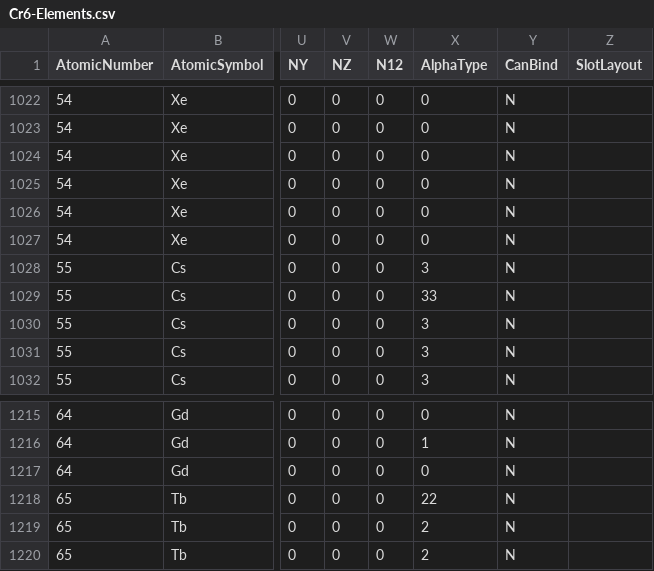
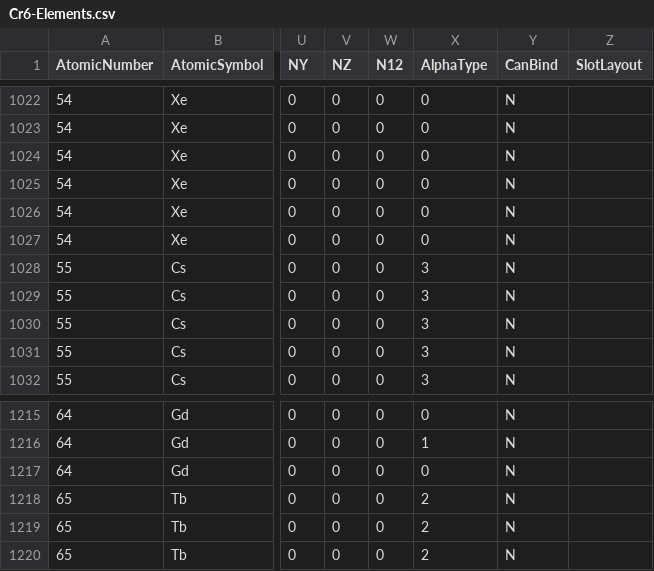
Before and after one commit to LtAirman/ChargeFieldTopics, a CSV file: data/Cr6-Elements.csv, drawn as a sheet; only a part is shown, gaps mark what is left out; the diff names each change by its address in the sheet, - before the commit and + after, or states it on an @@ line.

Commit message:
Correcting two more erroneous "AlphaType" column entries.

```diff
--- a/data/Cr6-Elements.csv
+++ b/data/Cr6-Elements.csv
-X1029 (AlphaType): 33
+X1029 (AlphaType): 3
-X1218 (AlphaType): 22
+X1218 (AlphaType): 2
```
